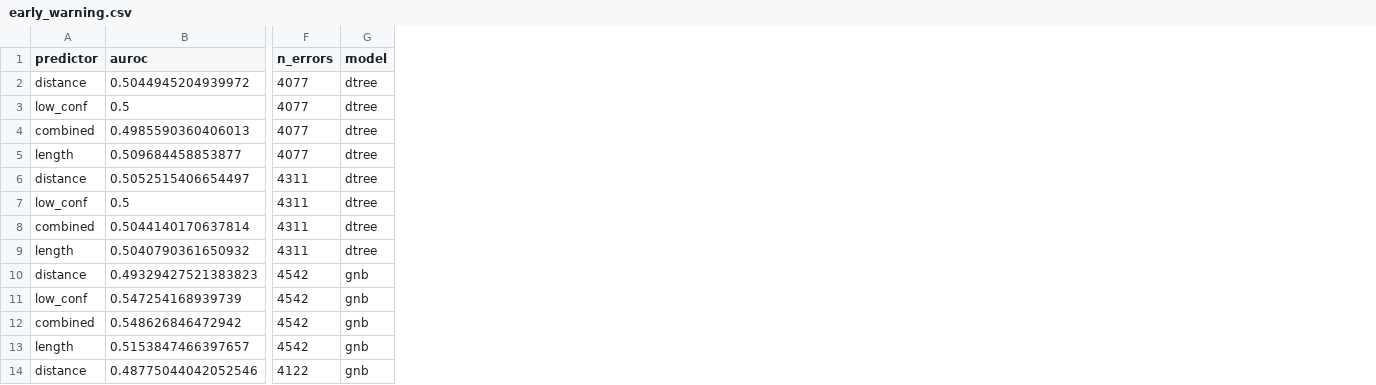
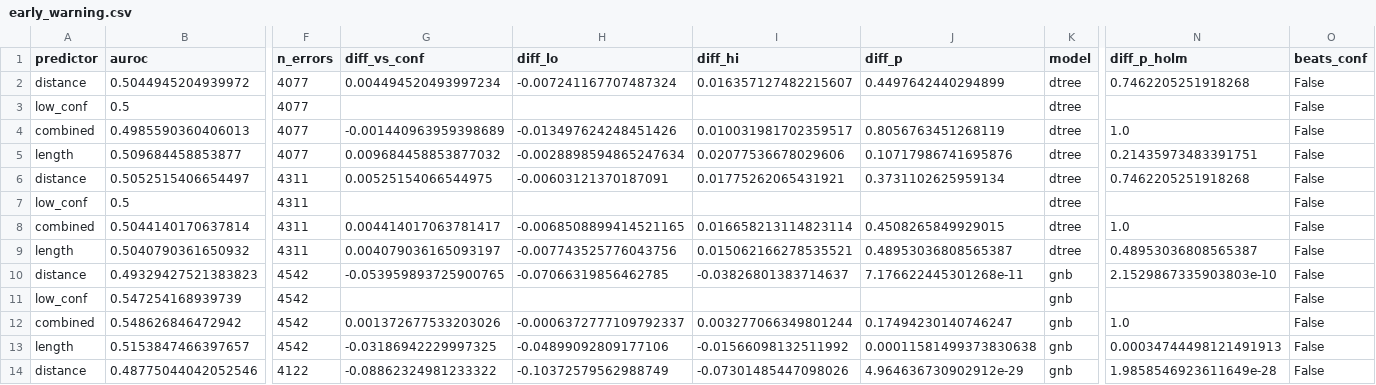
Before and after one commit to AditeyaAItronics/mirage, a CSV file: results/early_warning.csv, drawn as a sheet; only a part is shown, gaps mark what is left out; the diff names each change by its address in the sheet, - before the commit and + after, or states it on an @@ line.

```diff
--- a/results/early_warning.csv
+++ b/results/early_warning.csv
+column G (diff_vs_conf), rows 2-14: 0.004494520493997234 |  | -0.001440963959398689 | 0.009684458853877032 | 0.00525154066544975 |  | 0.004414017063781417 | 0.004079036165093197 | -0.053959893725900765 |  | 0.001372677533203026 | -0.03186942229997325 | -0.08862324981233322
+column H (diff_lo), rows 2-14: -0.007241167707487324 |  | -0.013497624248451426 | -0.0028898594865247634 | -0.00603121370187091 |  | -0.0068508899414521165 | -0.007743525776043756 | -0.07066319856462785 |  | -0.0006372777109792337 | -0.04899092809177106 | -0.10372579562988749
+column I (diff_hi), rows 2-14: 0.016357127482215607 |  | 0.010031981702359517 | 0.02077536678029606 | 0.01775262065431921 |  | 0.016658213114823114 | 0.015062166278535521 | -0.03826801383714637 |  | 0.003277066349801244 | -0.01566098132511992 | -0.07301485447098026
+column J (diff_p), rows 2-14: 0.4497642440294899 |  | 0.8056763451268119 | 0.10717986741695876 | 0.3731102625959134 |  | 0.4508265849929015 | 0.48953036808565387 | 7.176622445301268e-11 |  | 0.17494230140746247 | 0.00011581499373830638 | 4.964636730902912e-29
+column N (diff_p_holm), rows 2-14: 0.7462205251918268 |  | 1.0 | 0.21435973483391751 | 0.7462205251918268 |  | 1.0 | 0.48953036808565387 | 2.1529867335903803e-10 |  | 1.0 | 0.00034744498121491913 | 1.9858546923611649e-28
+column O (beats_conf), rows 2-14: all False
```
Also changed, not shown: results/mcnemar.csv, 10 other files.
